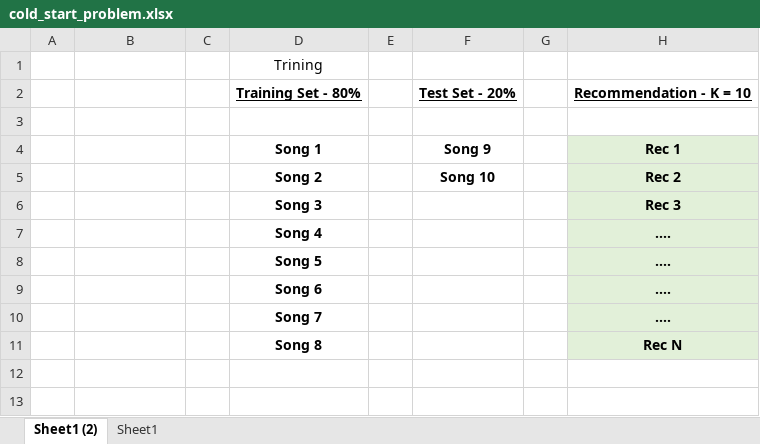
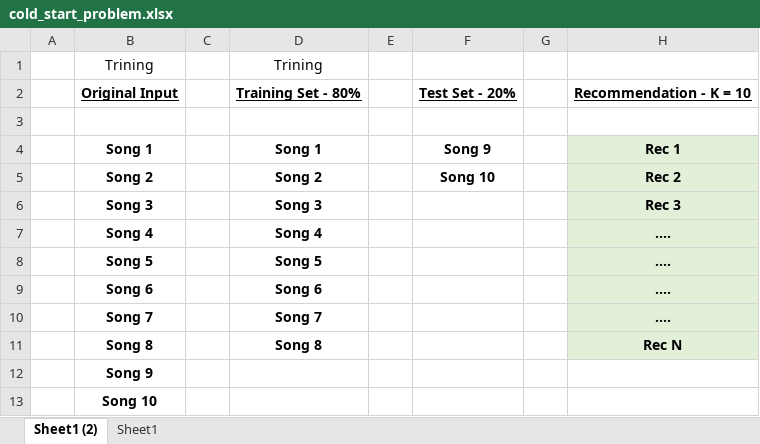
Before and after one commit to joaoprmanso/projects, an Excel workbook: utils/cold_start_problem.xlsx, sheet Sheet1 (2), drawn as a sheet; values as stored, in another font and other column widths than the file's, no borders; the diff names each change by its address in the sheet, - before the commit and + after, or states it on an @@ line.

```diff
--- a/utils/cold_start_problem.xlsx (sheet Sheet1 (2))
+++ b/utils/cold_start_problem.xlsx (sheet Sheet1 (2))
-B1: (empty)
+B1: Trining
-B2: (empty)
+B2: Original Input
-B4: (empty)
+B4: Song 1
-B5: (empty)
+B5: Song 2
-B6: (empty)
+B6: Song 3
-B7: (empty)
+B7: Song 4
-B8: (empty)
+B8: Song 5
-B9: (empty)
+B9: Song 6
-B10: (empty)
+B10: Song 7
-B11: (empty)
+B11: Song 8
+row 12:  | Song 9
+row 13:  | Song 10
```
Also changed, not shown: 2 other files.
